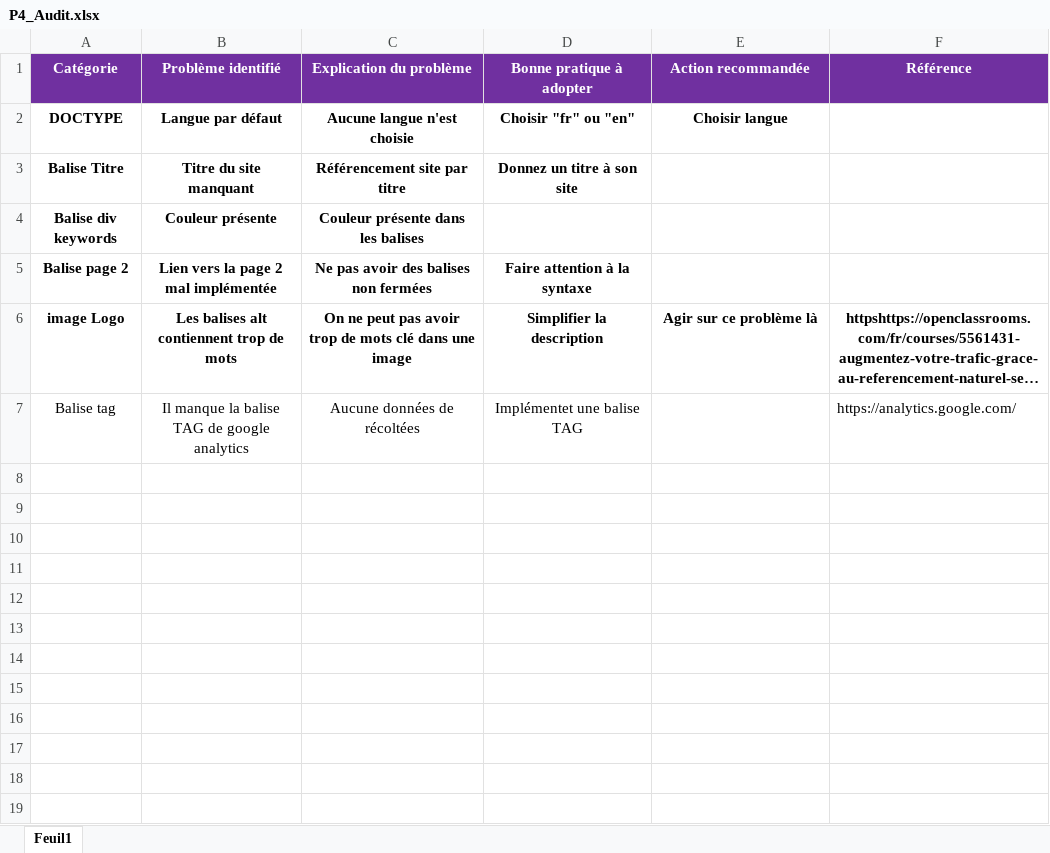
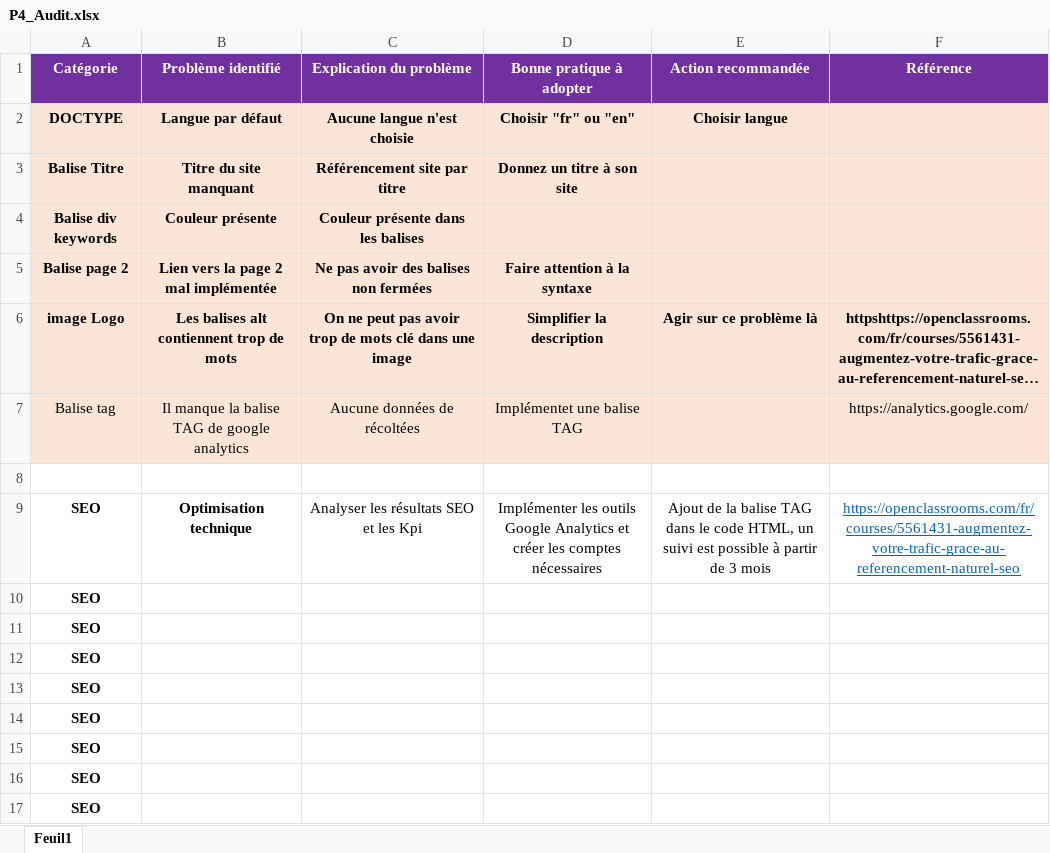
Before and after one commit to SDlevelUp/LaPanthere, an Excel workbook: P4_Audit.xlsx, sheet Feuil1, drawn as a sheet; long unchanged cells end in …; values as stored, in another font and other column widths than the file's, no borders; the diff names each change by its address in the sheet, - before the commit and + after, or states it on an @@ line.

Commit message:
changement

```diff
--- a/P4_Audit.xlsx (sheet Feuil1)
+++ b/P4_Audit.xlsx (sheet Feuil1)
-A2:F7 fill: none
+A2:F7 fill: #FBE5D6
-F7 alignment: left
+F7 alignment: center
+row 8: (empty)
+row 9: SEO | Optimisation technique | Analyser les résultats SEO et les Kpi | Implémenter les outils Google Analytics et créer les comptes nécessaires | Ajout de la balise TAG dans le code HTML, un suivi est possible à partir de 3 mois | https://openclassrooms.com/fr/courses/5561431-augmentez-votre-trafic-grace-au-referencement-naturel-seo
+row 10: SEO
+row 11: SEO
+row 12: SEO
+row 13: SEO
+row 14: SEO
+row 15: SEO
+row 16: SEO
+row 17: SEO
```
